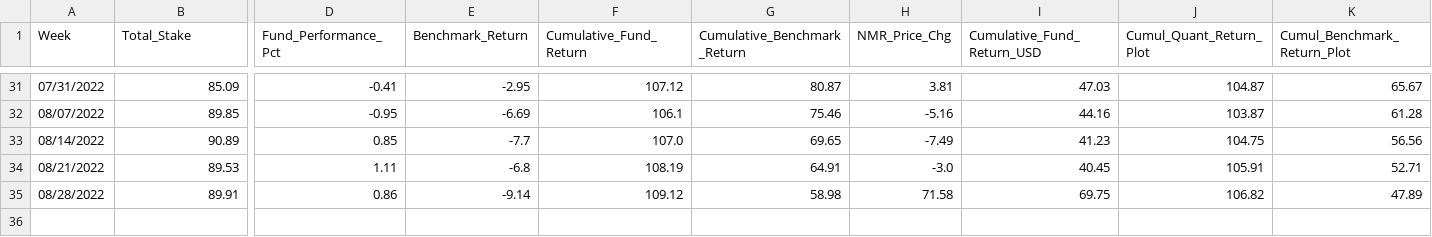
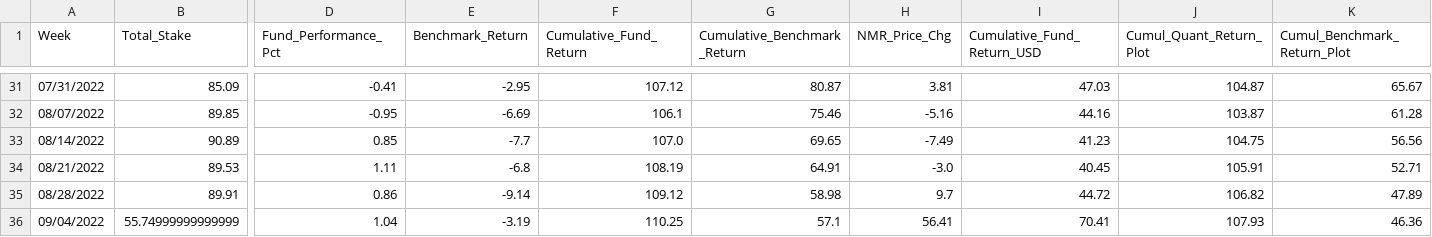
Before and after one commit to ptlorenz/hyphy-capital.com, a CSV file: Newest_YTD_Plot_Fund_Analysis.csv, drawn as a sheet; only a part is shown, gaps mark what is left out; rows hold the shown columns only; the diff names each change by its address in the sheet, - before the commit and + after, or states it on an @@ line.

Commit message:
Numerai Round 332 Update

```diff
--- a/Newest_YTD_Plot_Fund_Analysis.csv
+++ b/Newest_YTD_Plot_Fund_Analysis.csv
-H35 (NMR_Price_Chg): 71.58
+H35 (NMR_Price_Chg): 9.7
-I35 (Cumulative_Fund_Return_USD): 69.75
+I35 (Cumulative_Fund_Return_USD): 44.72
+row 36: 09/04/2022 | 55.74999999999999 | 1.04 | -3.19 | 110.25 | 57.1 | 56.41 | 70.41 | 107.93 | 46.36
```
